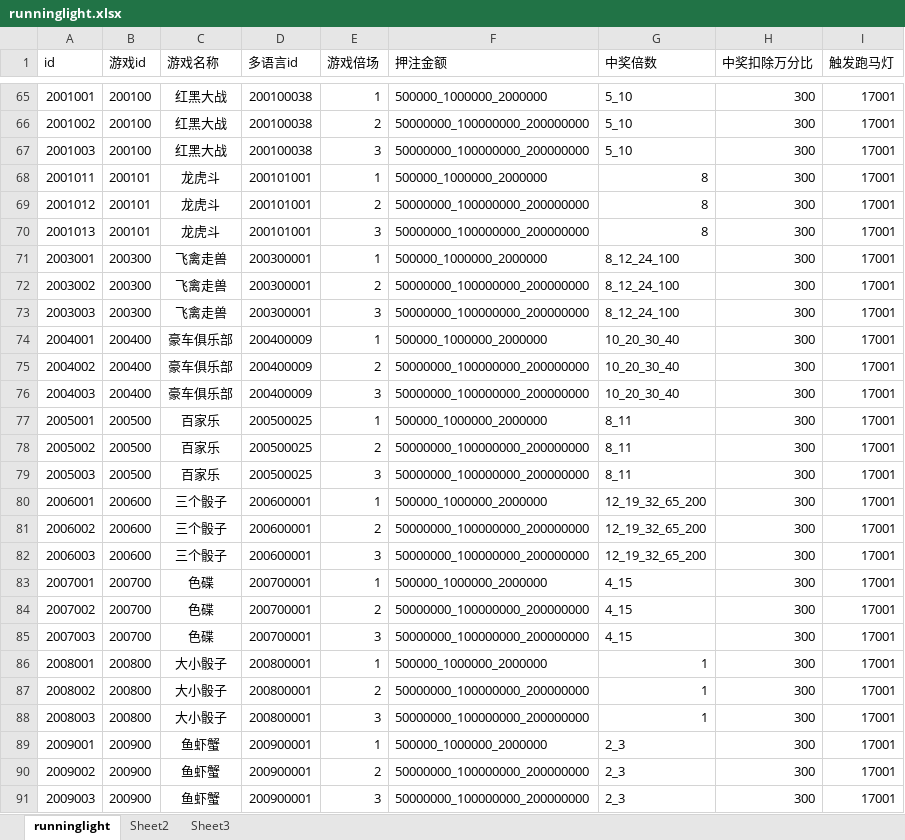
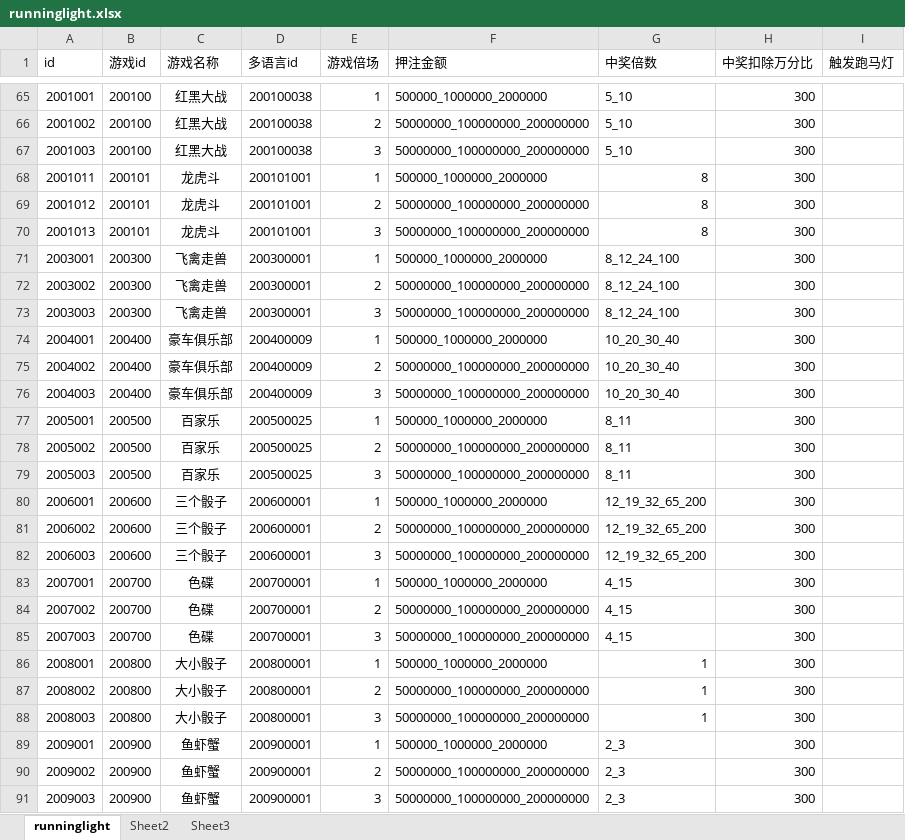
Before and after one commit to yanhailong/jjj_server, an Excel workbook: hall/resources/sample/runninglight.xlsx, sheet runninglight, drawn as a sheet; only a part is shown, gaps mark what is left out; values as stored, in another font and other column widths than the file's, no borders; the diff covers the shown part only; the diff names each change by its address in the sheet, - before the commit and + after, or states it on an @@ line.

```diff
--- a/hall/resources/sample/runninglight.xlsx (sheet runninglight)
+++ b/hall/resources/sample/runninglight.xlsx (sheet runninglight)
-I65:I91 (触发跑马灯): 17001
+I65:I91 (触发跑马灯): (empty)
```
Also changed, not shown: 4 added rows and 48 edited cells elsewhere in this sheet, hall/resources/sample/prop.xlsx, slots/resources/sample/prop.xlsx, 3 other files.
